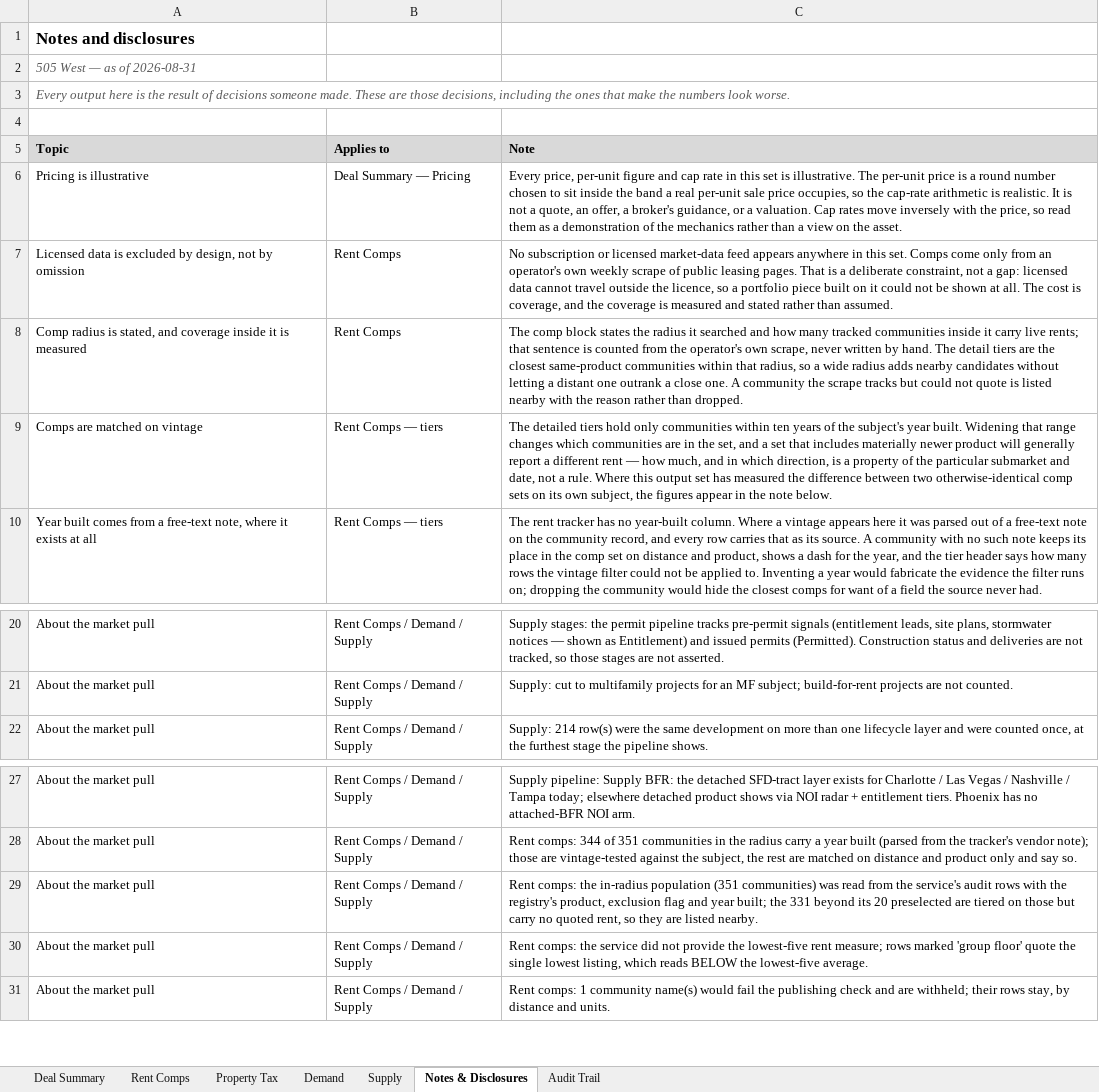
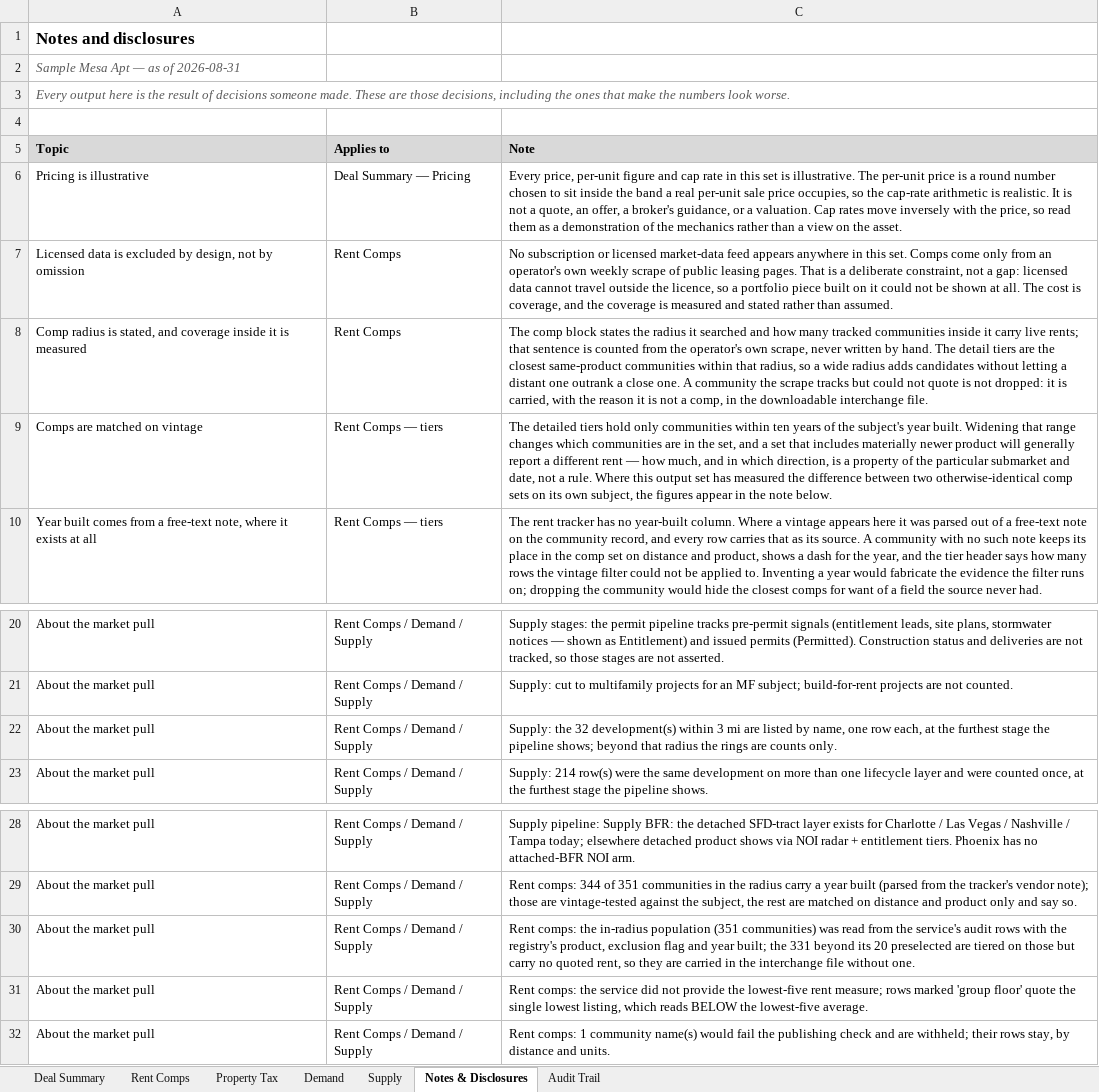
Before and after one commit to hermanian06/herman-chan-site, an Excel workbook: public/downloads/underwriting-demo/sample-deal-summary.xlsx, sheet Notes & Disclosures, drawn as a sheet; only a part is shown, gaps mark what is left out; values as stored, in another font and other column widths than the file's, no borders; addresses are those after the commit; the diff names each change by its address in the sheet, - before the commit and + after, or states it on an @@ line.

```diff
--- a/public/downloads/underwriting-demo/sample-deal-summary.xlsx (sheet Notes & Disclosures)
+++ b/public/downloads/underwriting-demo/sample-deal-summary.xlsx (sheet Notes & Disclosures)
-A2 (Topic): 505 West — as of 2026-08-31
+A2 (Topic): Sample Mesa Apt — as of 2026-08-31
-C8 (Note): …radius adds nearby candidates without letting a distant one outrank a close one. A community the scrape tracks but could not quote is listed nearby with the reason rather than dropped.
+C8 (Note): …radius adds candidates without letting a distant one outrank a close one. A community the scrape tracks but could not quote is not dropped: it is carried, with the reason it is not a comp, in the downloadable interchange file.
+row 22: About the market pull | Rent Comps / Demand / Supply | Supply: the 32 development(s) within 3 mi are listed by name, one row each, at the furthest stage the pipeline shows; beyond that radius the rings are counts only.
-C30 (Note): …they are listed nearby.
+C30 (Note): …they are carried in the interchange file without one.
```
Also changed, not shown: sheet Rent Comps, sheet Supply, sheet Audit Trail, sheet Deal Summary, sheet Property Tax, sheet Demand, public/downloads/underwriting-demo/sample-model-ready-outputs.xlsx, public/downloads/underwriting-demo/sample-rent-roll-analysis.xlsx, 9 other files.
